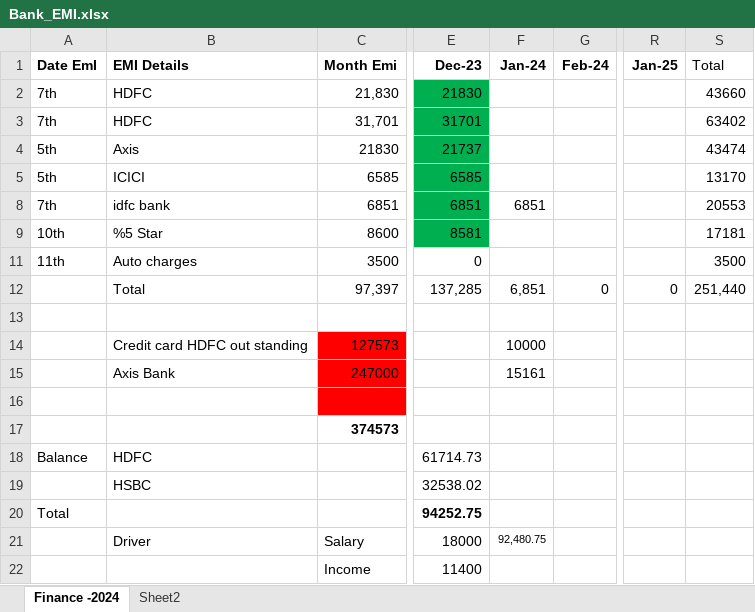
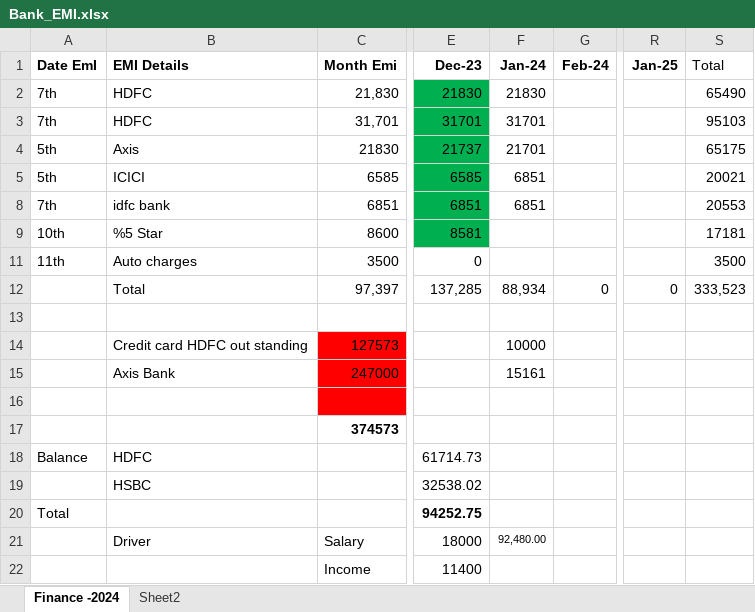
Before and after one commit to vijaylovakumar/ABCD, an Excel workbook: Bank_EMI.xlsx, sheet Finance -2024, drawn as a sheet; only a part is shown, gaps mark what is left out; values as stored, in another font and other column widths than the file's, no borders; the diff names each change by its address in the sheet, - before the commit and + after, or states it on an @@ line.

```diff
--- a/Bank_EMI.xlsx (sheet Finance -2024)
+++ b/Bank_EMI.xlsx (sheet Finance -2024)
-F2 (Jan-24): (empty)
+F2 (Jan-24): 21830
-S2 (Total): 43660
+S2 (Total): 65490
-F3 (Jan-24): (empty)
+F3 (Jan-24): 31701
-S3 (Total): 63402
+S3 (Total): 95103
-F4 (Jan-24): (empty)
+F4 (Jan-24): 21701
-S4 (Total): 43474
+S4 (Total): 65175
-F5 (Jan-24): (empty)
+F5 (Jan-24): 6851
-S5 (Total): 13170
+S5 (Total): 20021
-F12 (Jan-24): 6,851
+F12 (Jan-24): 88,934
-S12 (Total): 251,440
+S12 (Total): 333,523
-F21 (Jan-24): 92,480.75
+F21 (Jan-24): 92,480.00
```
Also changed, not shown: 6 other files.
